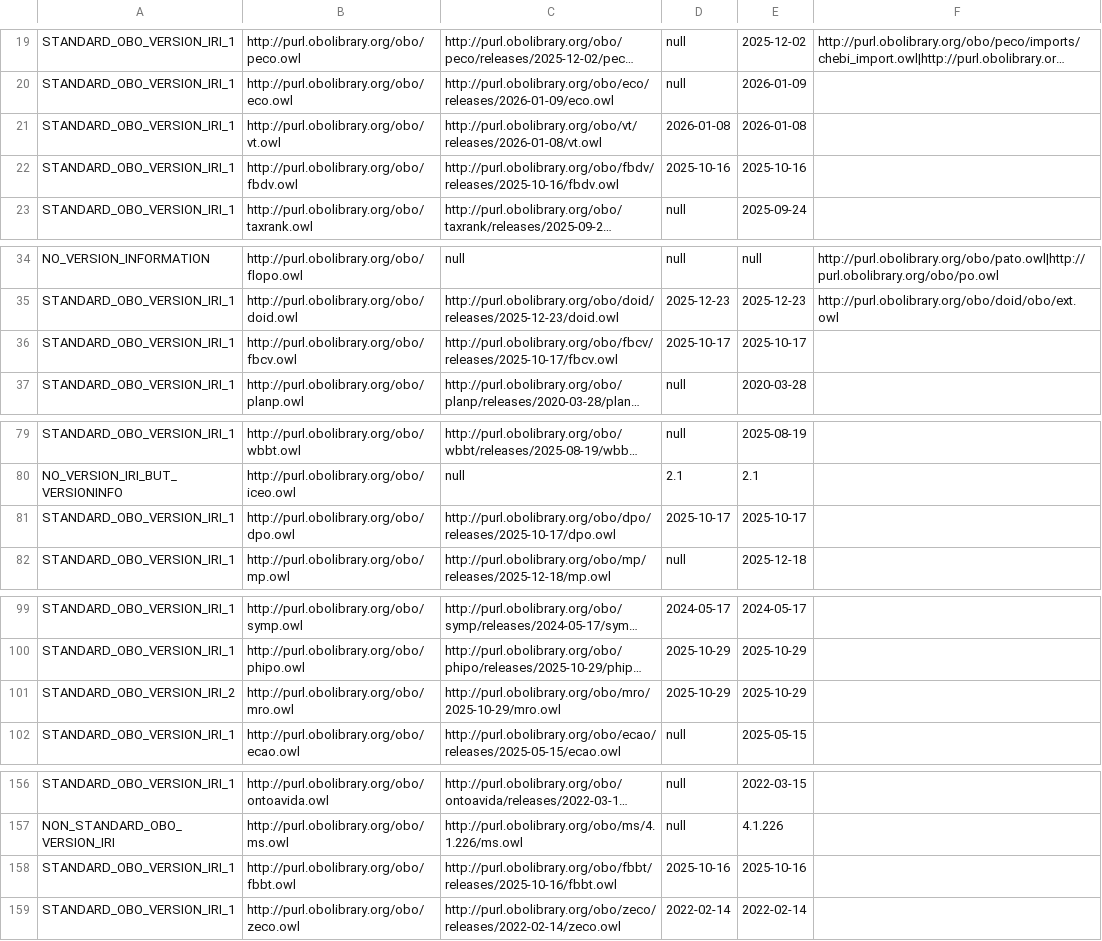
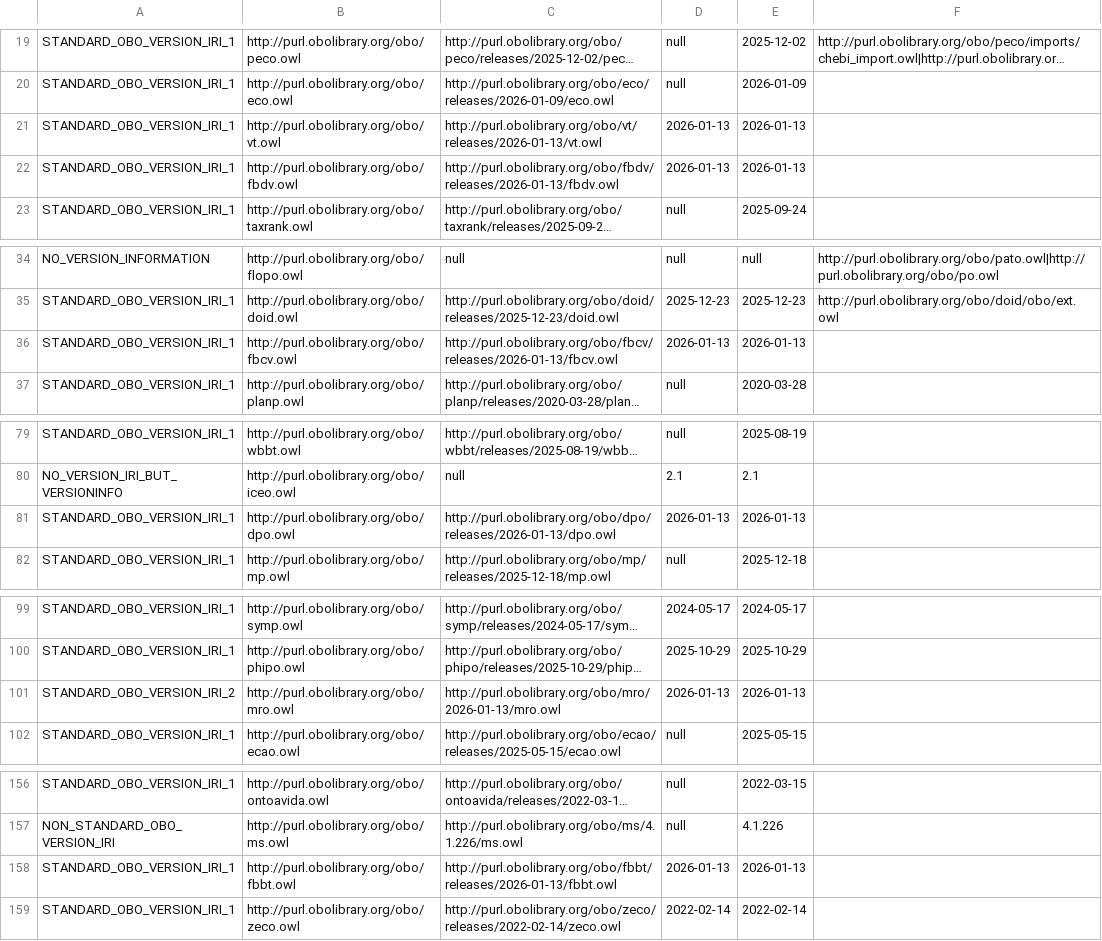
Before and after one commit to psiotwo/ontology-version-extractor, a CSV file: output.csv, drawn as a sheet; only a part is shown, gaps mark what is left out; long unchanged cells end in …; the diff names each change by its address in the sheet, - before the commit and + after, or states it on an @@ line.

```diff
--- a/output.csv
+++ b/output.csv
-C21: http://purl.obolibrary.org/obo/vt/releases/2026-01-08/vt.owl
+C21: http://purl.obolibrary.org/obo/vt/releases/2026-01-13/vt.owl
-D21: 2026-01-08
+D21: 2026-01-13
-E21: 2026-01-08
+E21: 2026-01-13
-C22: http://purl.obolibrary.org/obo/fbdv/releases/2025-10-16/fbdv.owl
+C22: http://purl.obolibrary.org/obo/fbdv/releases/2026-01-13/fbdv.owl
-D22: 2025-10-16
+D22: 2026-01-13
-E22: 2025-10-16
+E22: 2026-01-13
-C36: http://purl.obolibrary.org/obo/fbcv/releases/2025-10-17/fbcv.owl
+C36: http://purl.obolibrary.org/obo/fbcv/releases/2026-01-13/fbcv.owl
-D36: 2025-10-17
+D36: 2026-01-13
-E36: 2025-10-17
+E36: 2026-01-13
-C81: http://purl.obolibrary.org/obo/dpo/releases/2025-10-17/dpo.owl
+C81: http://purl.obolibrary.org/obo/dpo/releases/2026-01-13/dpo.owl
-D81: 2025-10-17
+D81: 2026-01-13
-E81: 2025-10-17
+E81: 2026-01-13
-C101: http://purl.obolibrary.org/obo/mro/2025-10-29/mro.owl
+C101: http://purl.obolibrary.org/obo/mro/2026-01-13/mro.owl
-D101: 2025-10-29
+D101: 2026-01-13
-E101: 2025-10-29
+E101: 2026-01-13
-C158: http://purl.obolibrary.org/obo/fbbt/releases/2025-10-16/fbbt.owl
+C158: http://purl.obolibrary.org/obo/fbbt/releases/2026-01-13/fbbt.owl
-D158: 2025-10-16
+D158: 2026-01-13
-E158: 2025-10-16
+E158: 2026-01-13
```
Also changed, not shown: 2 other files.
